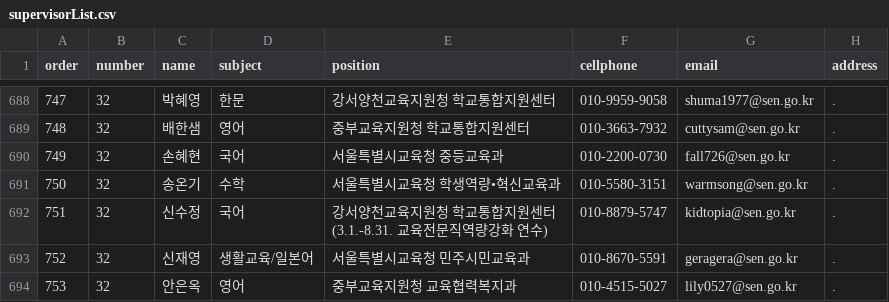
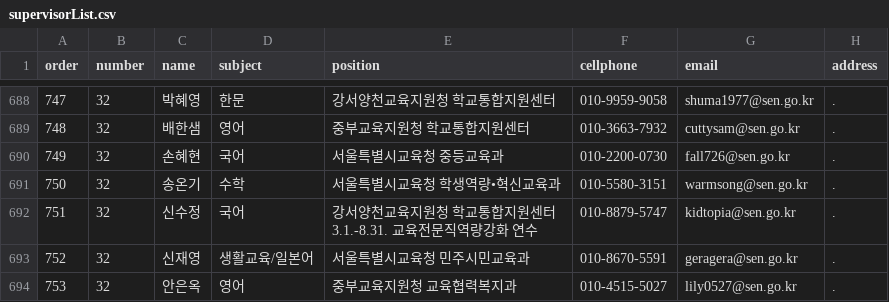
Before and after one commit to mtinet/supervisorList, a CSV file: supervisorList.csv, drawn as a sheet; only a part is shown, gaps mark what is left out.

Commit message:
Update supervisorList.csv

```diff
--- a/supervisorList.csv
+++ b/supervisorList.csv
@@ -691,3 +691,3 @@ order,number,name,subject,position,cellphone,email,address
 750,32,송온기,수학,서울특별시교육청 학생역량•혁신교육과,010-5580-3151,warmsong@sen.go.kr,.
-751,32,신수정,국어,강서양천교육지원청 학교통합지원센터 (3.1.-8.31. 교육전문직역량강화 연수),010-8879-5747,kidtopia@sen.go.kr,.
+751,32,신수정,국어,강서양천교육지원청 학교통합지원센터 3.1.-8.31. 교육전문직역량강화 연수,010-8879-5747,kidtopia@sen.go.kr,.
 752,32,신재영,생활교육/일본어,서울특별시교육청 민주시민교육과,010-8670-5591,geragera@sen.go.kr,.
```
